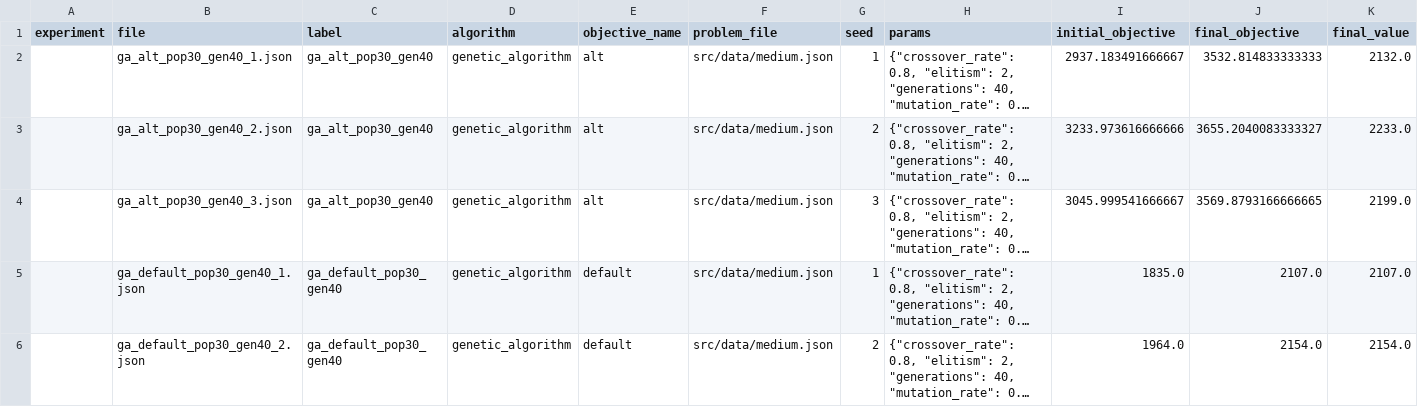
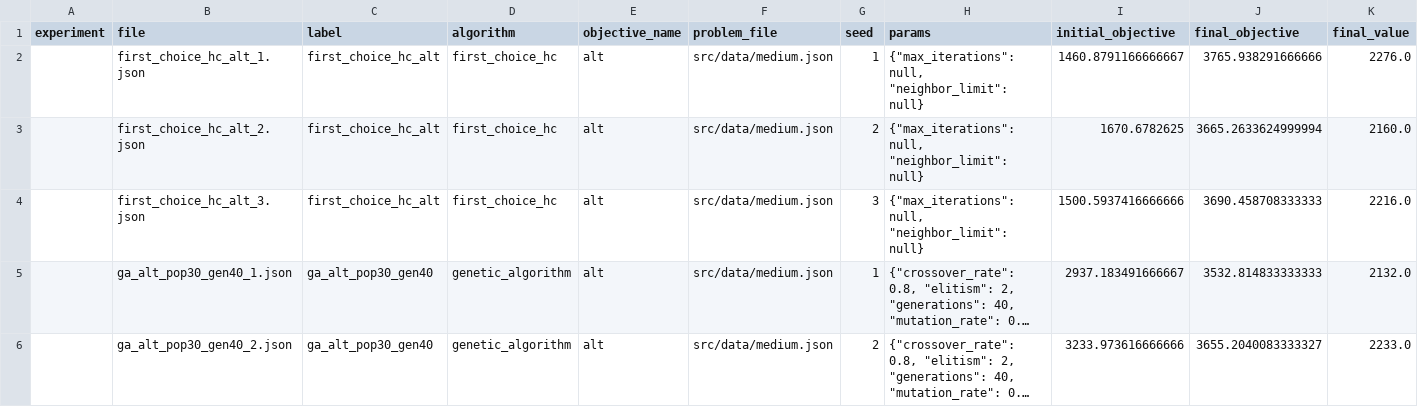
Before and after one commit to bangedaw/IF3170_G44_GaWis-Sekjen, a CSV file: output/bonus_objective/summary.csv, drawn as a sheet; only a part is shown; the shorter side is filled out with more unchanged rows; long unchanged cells end in …; rows hold the shown columns only; the diff names each change by its address in the sheet, - before the commit and + after, or states it on an @@ line.

```diff
--- a/output/bonus_objective/summary.csv
+++ b/output/bonus_objective/summary.csv
+row 2:  | first_choice_hc_alt_1.json | first_choice_hc_alt | first_choice_hc | alt | src/data/medium.json | 1 | {"max_iterations": null, "neighbor_limit": null} | 1460.8791166666667 | 3765.938291666666 | 2276.0
+row 3:  | first_choice_hc_alt_2.json | first_choice_hc_alt | first_choice_hc | alt | src/data/medium.json | 2 | {"max_iterations": null, "neighbor_limit": null} | 1670.6782625 | 3665.2633624999994 | 2160.0
+row 4:  | first_choice_hc_alt_3.json | first_choice_hc_alt | first_choice_hc | alt | src/data/medium.json | 3 | {"max_iterations": null, "neighbor_limit": null} | 1500.5937416666666 | 3690.458708333333 | 2216.0
```
Also changed, not shown: output/bonus_multi_truck/summary.csv, output/bonus_multi_truck/summary_by_config.csv, 37 other files.
